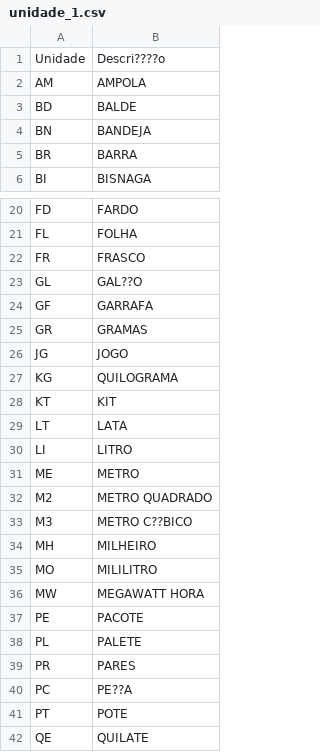
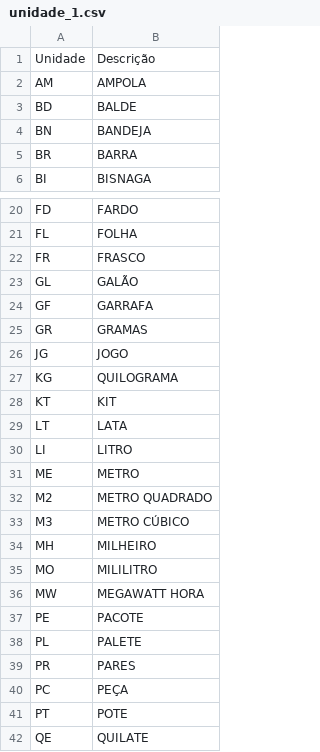
Before and after one commit to OrganizeSoft/OrganizePDV, a CSV file: csv/unidade_1.csv, drawn as a sheet; only a part is shown, gaps mark what is left out.

```diff
--- a/csv/unidade_1.csv
+++ b/csv/unidade_1.csv
@@ -1,2 +1,2 @@
-Unidade;Descri????o
+Unidade;Descrição
 AM;AMPOLA
@@ -22,3 +22,3 @@ FL;FOLHA
 FR;FRASCO
-GL;GAL??O
+GL;GALÃO
 GF;GARRAFA
@@ -32,3 +32,3 @@ ME;METRO
 M2;METRO QUADRADO
-M3;METRO C??BICO
+M3;METRO CÚBICO
 MH;MILHEIRO
@@ -39,3 +39,3 @@ PL;PALETE
 PR;PARES
-PC;PE??A
+PC;PEÇA
 PT;POTE
```
Also changed, not shown: csv/cest_1.csv, csv/cfop_1.csv, 7 other files.
